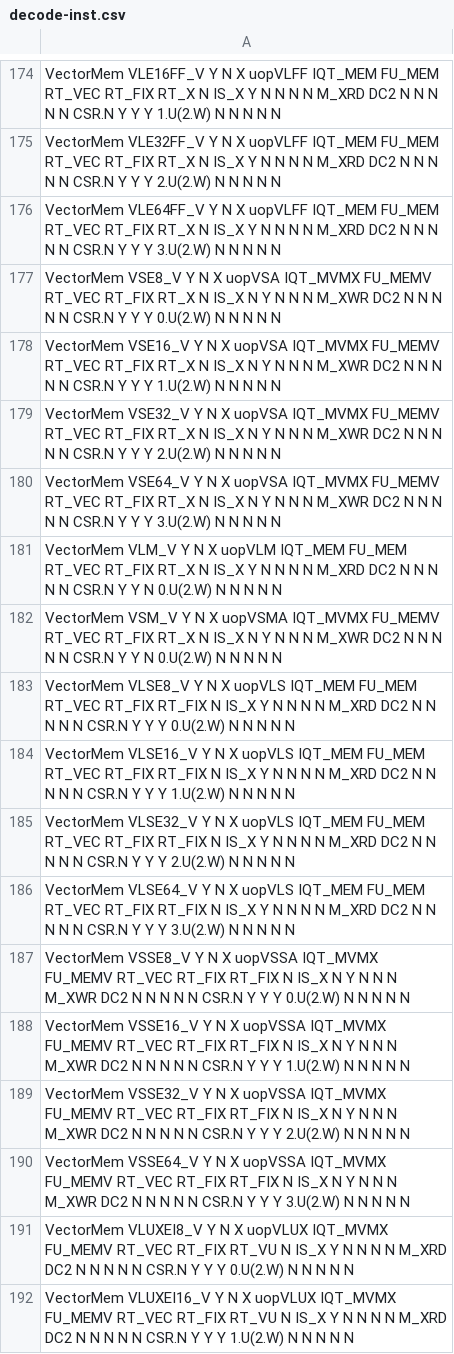
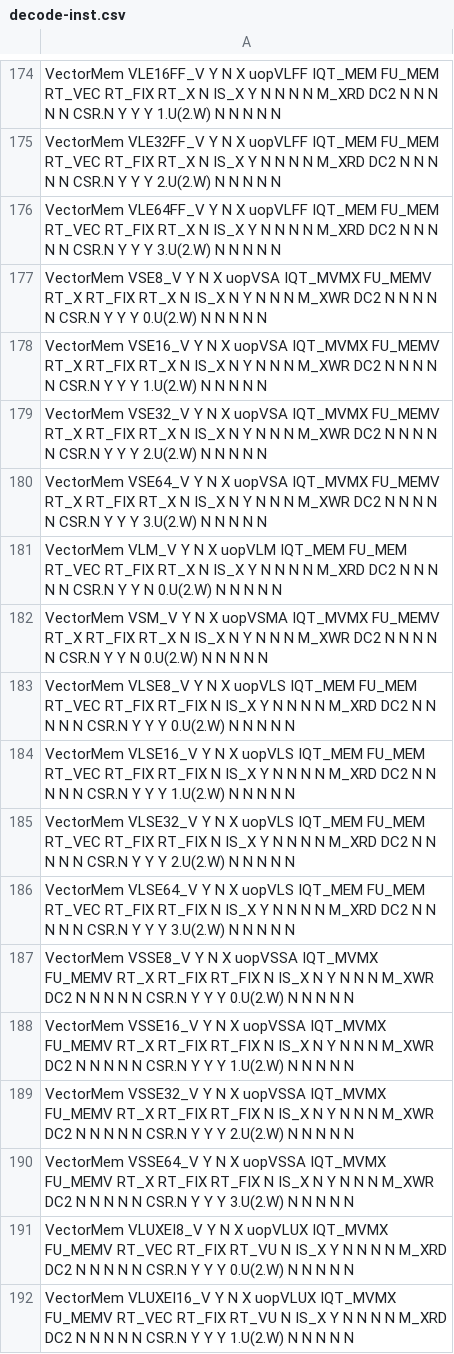
Before and after one commit to riscv-stc/riscv-boom, a CSV file: src/main/resources/csv/decode-inst.csv, drawn as a sheet; only a part is shown, gaps mark what is left out; the diff covers the shown part only; the diff names each change by its address in the sheet, - before the commit and + after, or states it on an @@ line.

```diff
--- a/src/main/resources/csv/decode-inst.csv
+++ b/src/main/resources/csv/decode-inst.csv
-A177: …IQT_MVMX FU_MEMV RT_VEC RT_FIX RT_X…
+A177: …IQT_MVMX FU_MEMV RT_X RT_FIX RT_X…
-A178: …IQT_MVMX FU_MEMV RT_VEC RT_FIX RT_X…
+A178: …IQT_MVMX FU_MEMV RT_X RT_FIX RT_X…
-A179: …IQT_MVMX FU_MEMV RT_VEC RT_FIX RT_X…
+A179: …IQT_MVMX FU_MEMV RT_X RT_FIX RT_X…
-A180: …IQT_MVMX FU_MEMV RT_VEC RT_FIX RT_X…
+A180: …IQT_MVMX FU_MEMV RT_X RT_FIX RT_X…
-A182: …IQT_MVMX FU_MEMV RT_VEC RT_FIX RT_X…
+A182: …IQT_MVMX FU_MEMV RT_X RT_FIX RT_X…
-A187: …IQT_MVMX FU_MEMV RT_VEC RT_FIX RT_FIX…
+A187: …IQT_MVMX FU_MEMV RT_X RT_FIX RT_FIX…
-A188: …IQT_MVMX FU_MEMV RT_VEC RT_FIX RT_FIX…
+A188: …IQT_MVMX FU_MEMV RT_X RT_FIX RT_FIX…
-A189: …IQT_MVMX FU_MEMV RT_VEC RT_FIX RT_FIX…
+A189: …IQT_MVMX FU_MEMV RT_X RT_FIX RT_FIX…
-A190: …IQT_MVMX FU_MEMV RT_VEC RT_FIX RT_FIX…
+A190: …IQT_MVMX FU_MEMV RT_X RT_FIX RT_FIX…
```
Also changed, not shown: 15 edited cells elsewhere in this file, 8 other files.
